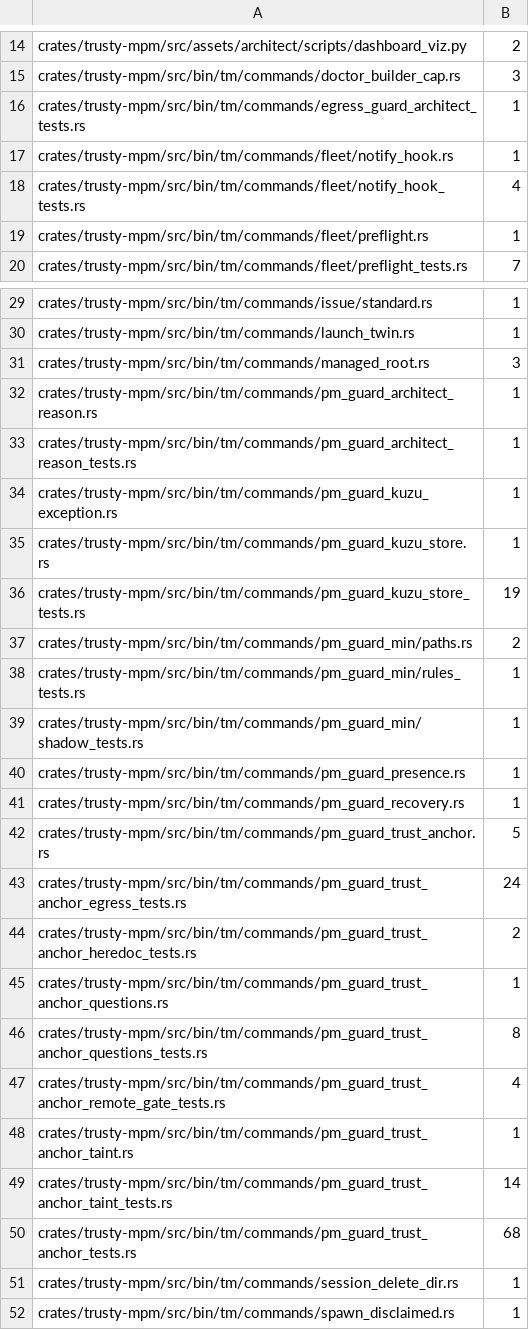
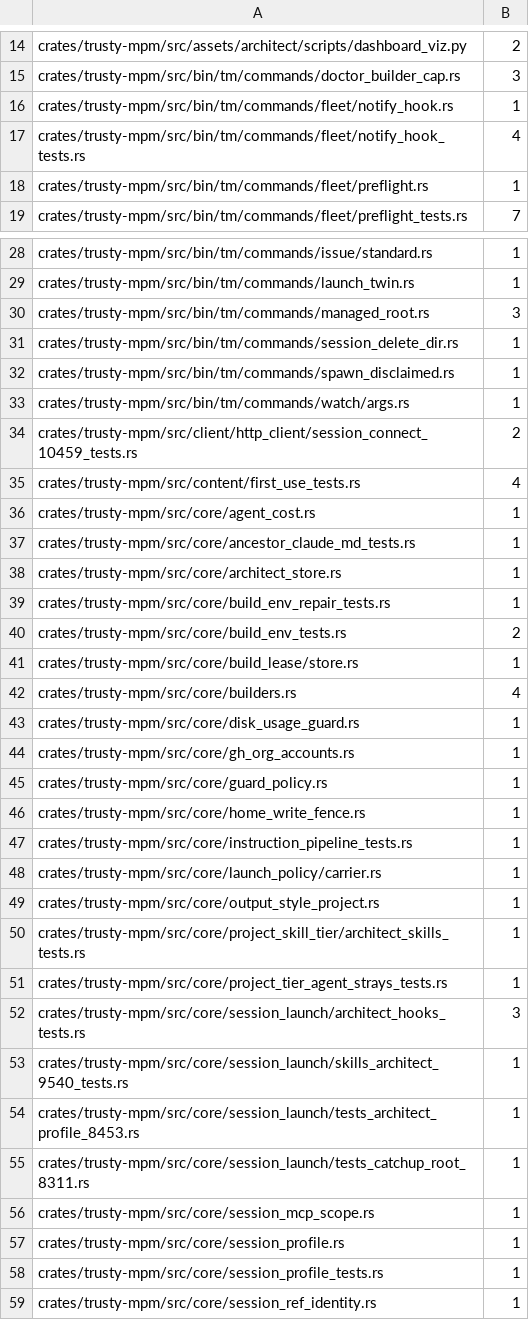
Before and after one commit to bobmatnyc/trusty-tools, a TSV file: scripts/path_literals_baseline.tsv, drawn as a sheet; only a part is shown, gaps mark what is left out; the shorter side is filled out with more unchanged rows.

```diff
--- a/scripts/path_literals_baseline.tsv
+++ b/scripts/path_literals_baseline.tsv
@@ -15,3 +15,2 @@ crates/trusty-mpm/src/assets/architect/scripts/dashboard_viz.py	2
 crates/trusty-mpm/src/bin/tm/commands/doctor_builder_cap.rs	3
-crates/trusty-mpm/src/bin/tm/commands/egress_guard_architect_tests.rs	1
 crates/trusty-mpm/src/bin/tm/commands/fleet/notify_hook.rs	1
@@ -31,21 +30,2 @@ crates/trusty-mpm/src/bin/tm/commands/launch_twin.rs	1
 crates/trusty-mpm/src/bin/tm/commands/managed_root.rs	3
-crates/trusty-mpm/src/bin/tm/commands/pm_guard_architect_reason.rs	1
-crates/trusty-mpm/src/bin/tm/commands/pm_guard_architect_reason_tests.rs	1
-crates/trusty-mpm/src/bin/tm/commands/pm_guard_kuzu_exception.rs	1
-crates/trusty-mpm/src/bin/tm/commands/pm_guard_kuzu_store.rs	1
-crates/trusty-mpm/src/bin/tm/commands/pm_guard_kuzu_store_tests.rs	19
-crates/trusty-mpm/src/bin/tm/commands/pm_guard_min/paths.rs	2
-crates/trusty-mpm/src/bin/tm/commands/pm_guard_min/rules_tests.rs	1
-crates/trusty-mpm/src/bin/tm/commands/pm_guard_min/shadow_tests.rs	1
-crates/trusty-mpm/src/bin/tm/commands/pm_guard_presence.rs	1
-crates/trusty-mpm/src/bin/tm/commands/pm_guard_recovery.rs	1
-crates/trusty-mpm/src/bin/tm/commands/pm_guard_trust_anchor.rs	5
-crates/trusty-mpm/src/bin/tm/commands/pm_guard_trust_anchor_egress_tests.rs	24
-crates/trusty-mpm/src/bin/tm/commands/pm_guard_trust_anchor_heredoc_tests.rs	2
-crates/trusty-mpm/src/bin/tm/commands/pm_guard_trust_anchor_questions.rs	1
-crates/trusty-mpm/src/bin/tm/commands/pm_guard_trust_anchor_questions_tests.rs	8
-crates/trusty-mpm/src/bin/tm/commands/pm_guard_trust_anchor_remote_gate_tests.rs	4
-crates/trusty-mpm/src/bin/tm/commands/pm_guard_trust_anchor_taint.rs	1
-crates/trusty-mpm/src/bin/tm/commands/pm_guard_trust_anchor_taint_tests.rs	14
-crates/trusty-mpm/src/bin/tm/commands/pm_guard_trust_anchor_tests.rs	68
 crates/trusty-mpm/src/bin/tm/commands/session_delete_dir.rs	1
```
Also changed, not shown: 21 other files.
